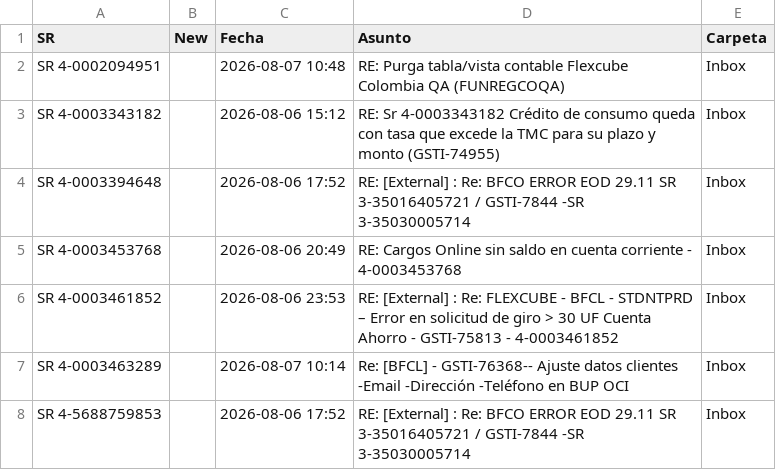
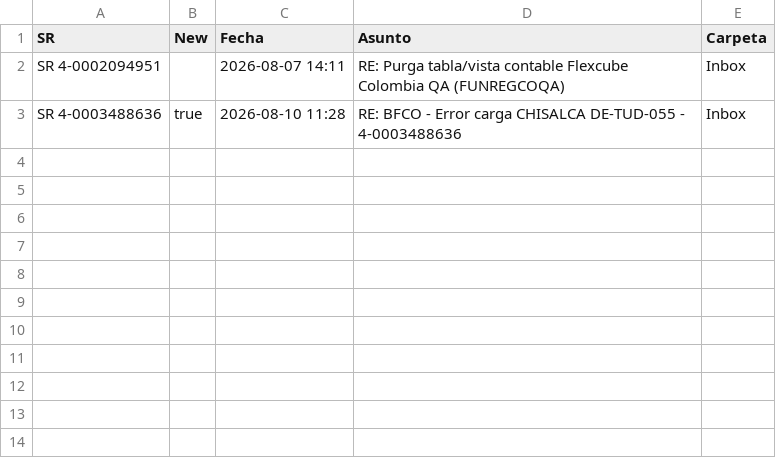
Before and after one commit to dpv20/SR-counter, a CSV file: resultados_sr_outlook.csv, drawn as a sheet.

```diff
--- a/resultados_sr_outlook.csv
+++ b/resultados_sr_outlook.csv
@@ -1,8 +1,3 @@
 "SR","New","Fecha","Asunto","Carpeta"
-"SR 4-0002094951","","2026-08-07 10:48","RE: Purga tabla/vista contable Flexcube Colombia QA (FUNREGCOQA)","Inbox"
-"SR 4-0003343182","","2026-08-06 15:12","RE: Sr 4-0003343182 Crédito de consumo queda con tasa que excede la TMC para su plazo y monto (GSTI-74955)","Inbox"
-"SR 4-0003394648","","2026-08-06 17:52","RE: [External] : Re: BFCO ERROR EOD 29.11 SR 3-35016405721 / GSTI-7844 -SR 3-35030005714","Inbox"
-"SR 4-0003453768","","2026-08-06 20:49","RE: Cargos Online sin saldo en cuenta corriente - 4-0003453768","Inbox"
-"SR 4-0003461852","","2026-08-06 23:53","RE: [External] : Re: FLEXCUBE - BFCL - STDNTPRD – Error en solicitud de giro > 30 UF Cuenta Ahorro - GSTI-75813 - 4-0003461852","Inbox"
-"SR 4-0003463289","","2026-08-07 10:14","Re: [BFCL] - GSTI-76368-- Ajuste datos clientes  -Email  -Dirección  -Teléfono en BUP OCI","Inbox"
-"SR 4-5688759853","","2026-08-06 17:52","RE: [External] : Re: BFCO ERROR EOD 29.11 SR 3-35016405721 / GSTI-7844 -SR 3-35030005714","Inbox"
+"SR 4-0002094951","","2026-08-07 14:11","RE: Purga tabla/vista contable Flexcube Colombia QA (FUNREGCOQA)","Inbox"
+"SR 4-0003488636","true","2026-08-10 11:28","RE: BFCO - Error carga CHISALCA DE-TUD-055 - 4-0003488636","Inbox"
```
Also changed, not shown: todos_sr.csv, 2 other files.
